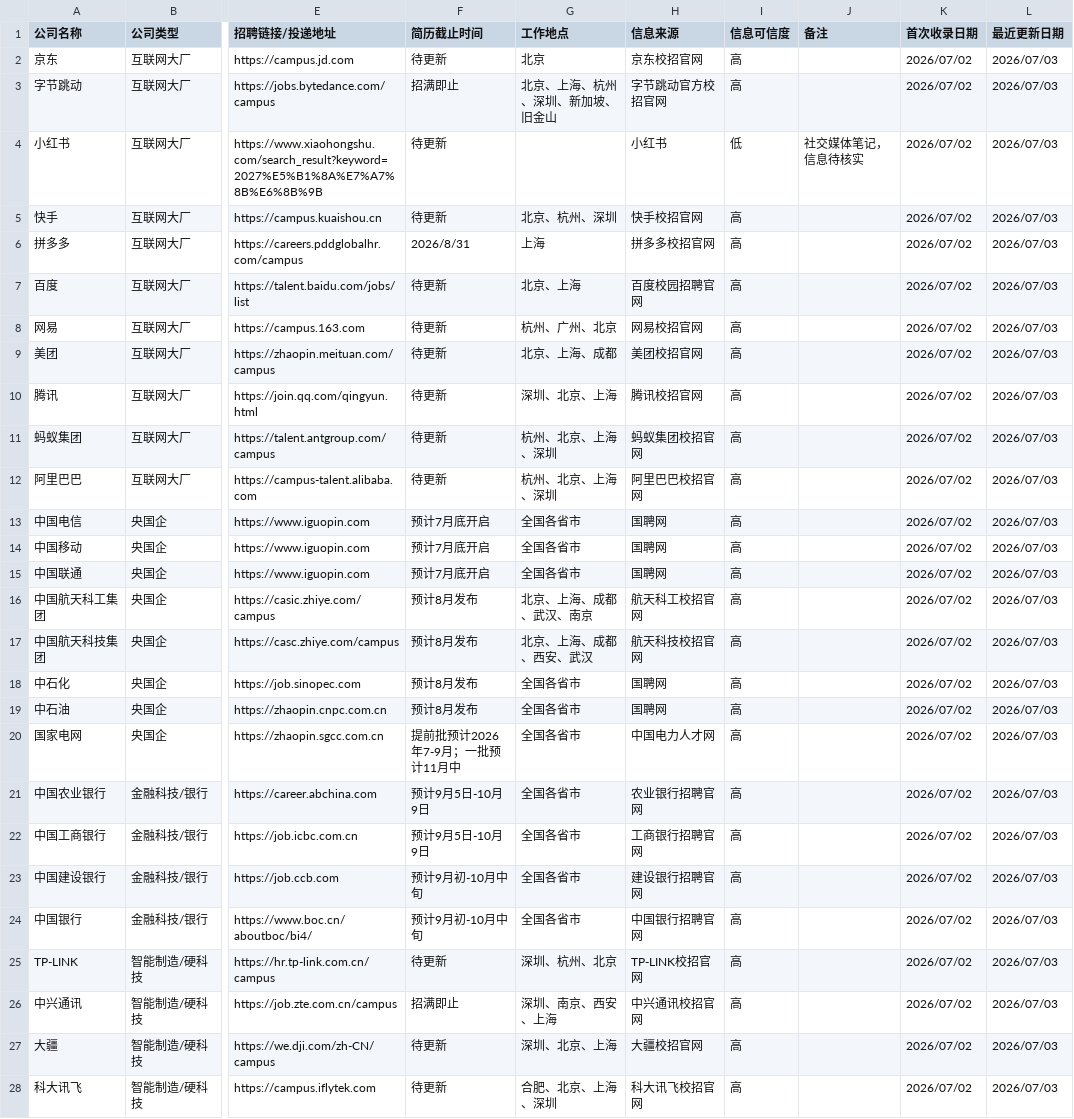
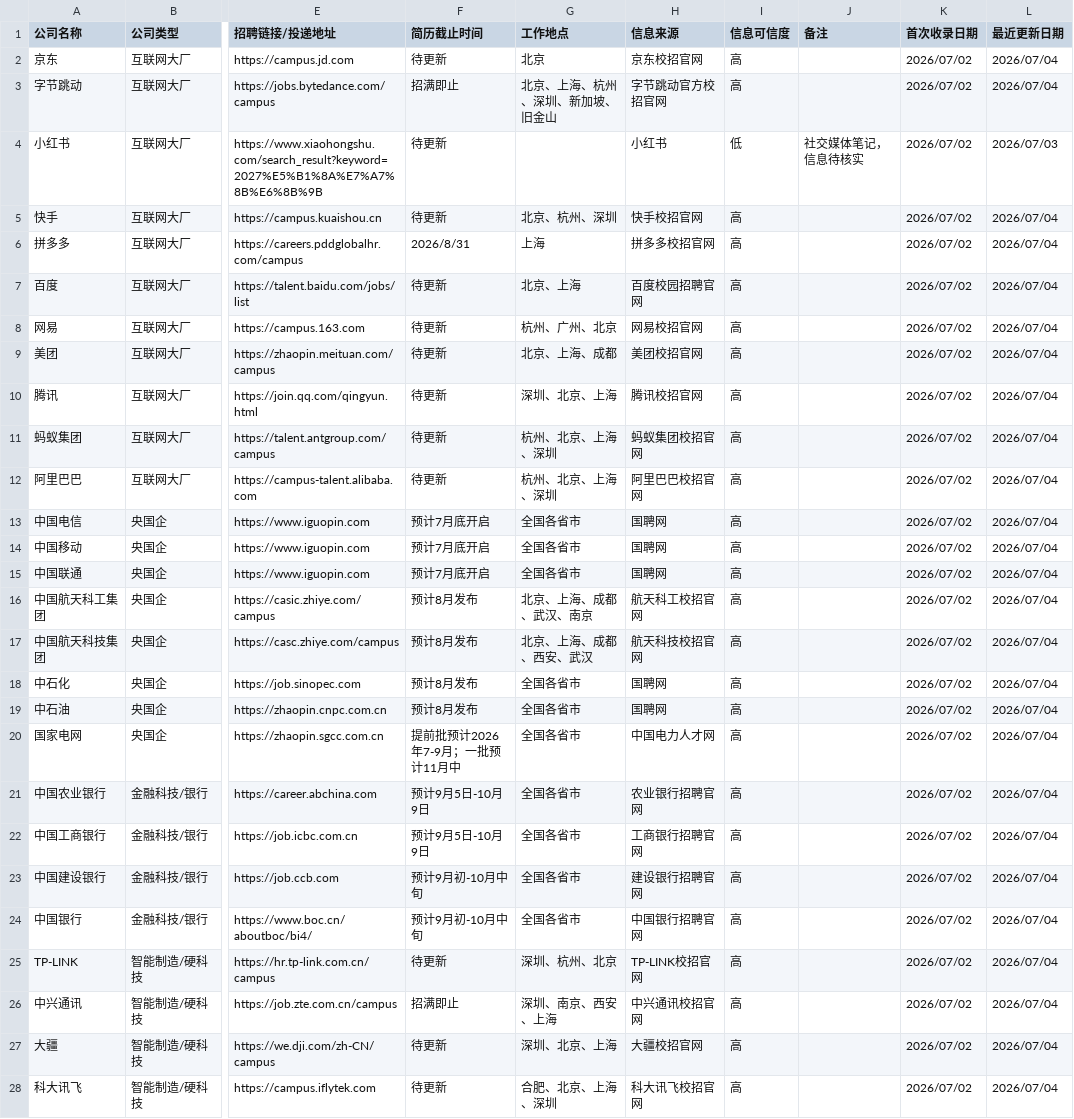
Before and after one commit to smyBJFU/zhaopin, a CSV file: 秋招公司累计汇总.csv, drawn as a sheet; only a part is shown, gaps mark what is left out; the diff covers the shown part only; the diff names each change by its address in the sheet, - before the commit and + after, or states it on an @@ line.

```diff
--- a/秋招公司累计汇总.csv
+++ b/秋招公司累计汇总.csv
-L2:L3 (最近更新日期): 2026/07/03
+L2:L3 (最近更新日期): 2026/07/04
-L5:L28 (最近更新日期): 2026/07/03
+L5:L28 (最近更新日期): 2026/07/04
```
Also changed, not shown: 9 edited cells elsewhere in this file, 3 other files.
